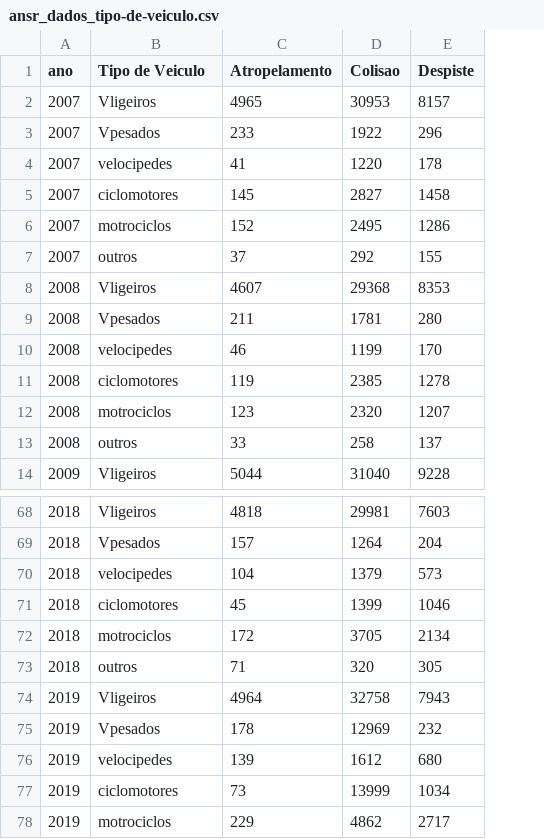
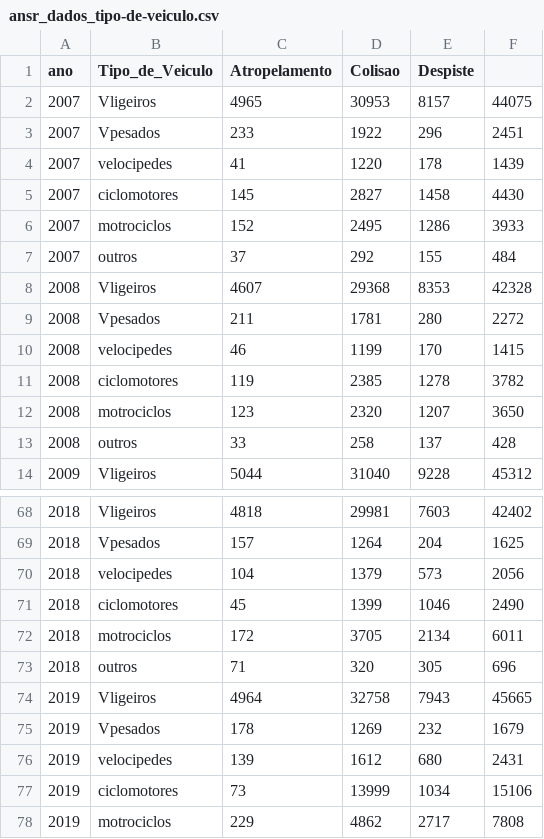
Before and after one commit to zezocas0/VisTP1, a CSV file: data/ansr_dados_tipo-de-veiculo.csv, drawn as a sheet; only a part is shown, gaps mark what is left out; the diff names each change by its address in the sheet, - before the commit and + after, or states it on an @@ line.

```diff
--- a/data/ansr_dados_tipo-de-veiculo.csv
+++ b/data/ansr_dados_tipo-de-veiculo.csv
+column F, rows 2-14: 44075 | 2451 | 1439 | 4430 | 3933 | 484 | 42328 | 2272 | 1415 | 3782 | 3650 | 428 | 45312; rows 68-78: 42402 | 1625 | 2056 | 2490 | 6011 | 696 | 45665 | 1679 | 2431 | 15106 | 7808
-B1: Tipo de Veiculo
+B1: Tipo_de_Veiculo
-D75 (Colisao): 12969
+D75 (Colisao): 1269
```
Also changed, not shown: data/PORDATA_Acidentes-por-tipo-de-veiculo.csv, 1 other file.
